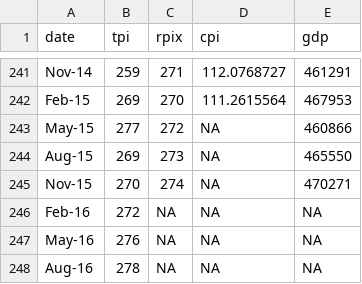
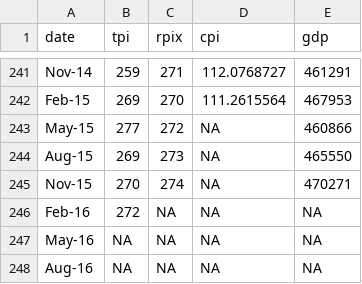
Before and after one commit to mammykins/App-forecast, a CSV file: master_data.csv, drawn as a sheet; only a part is shown, gaps mark what is left out.

Commit message:
Had to correct one of the data points, however this is not up-to-date and is meant to act as an exemplar database, you will need to modify the code if you want different variables etc.

```diff
--- a/master_data.csv
+++ b/master_data.csv
@@ -246,3 +246,3 @@ Nov-15,270,274,NA,470271
 Feb-16,272,NA,NA,NA
-May-16,276,NA,NA,NA
-Aug-16,278,NA,NA,NA
+May-16,NA,NA,NA,NA
+Aug-16,NA,NA,NA,NA
```
